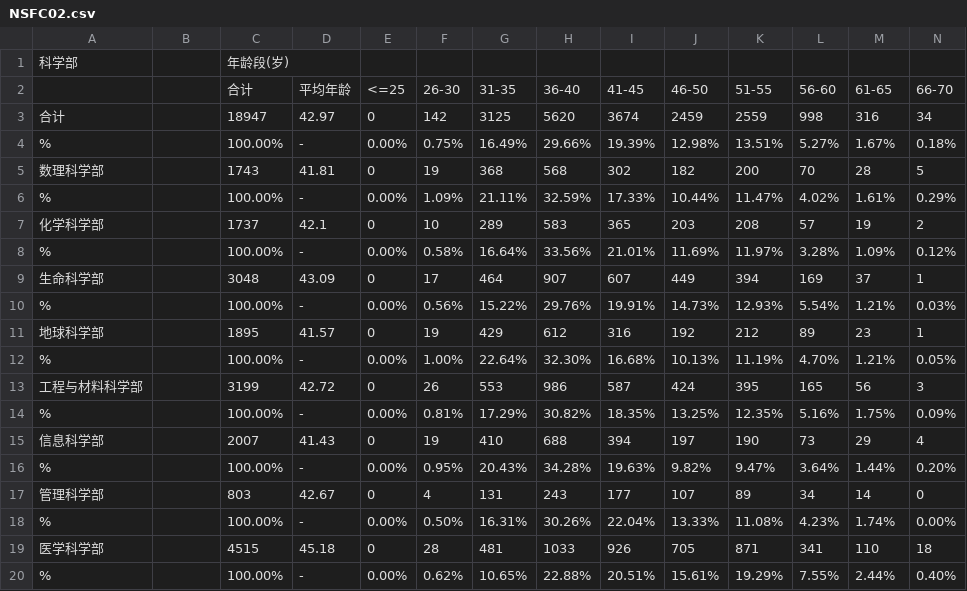
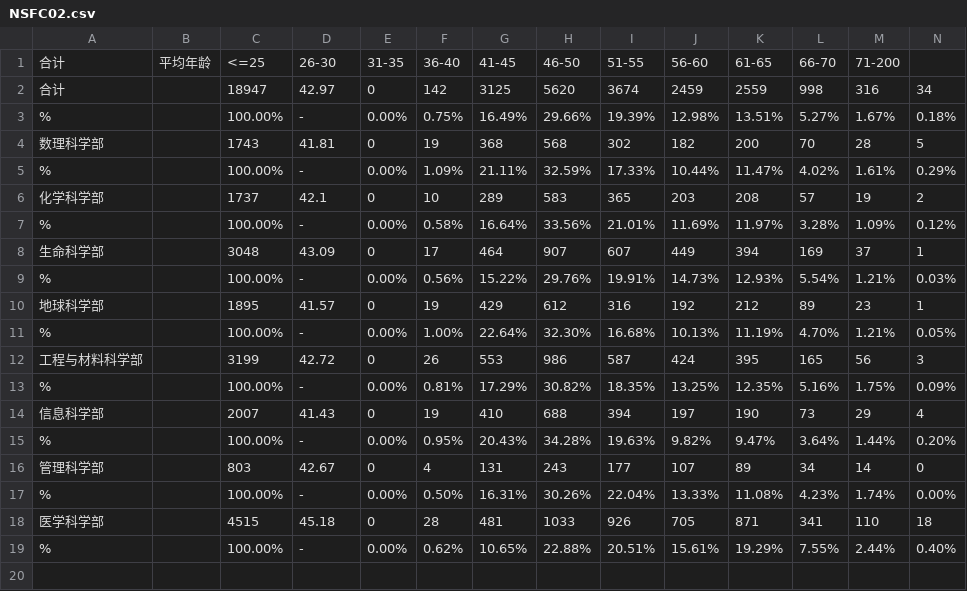
Before and after one commit to RETURNNEVER/RETURNNEVER.github.io, a CSV file: NSFC02.csv, drawn as a sheet; only a part is shown; removed rows and columns are numbered as before the commit, all else as after; rows hold the shown columns only; the diff names each change by its address in the sheet, - before the commit and + after, or states it on an @@ line.

Commit message:
Update NSFC02.csv

```diff
--- a/NSFC02.csv
+++ b/NSFC02.csv
-row 1: 科学部 |  | 年龄段(岁)
-row 2:  |  | 合计 | 平均年龄 | <=25 | 26-30 | 31-35 | 36-40 | 41-45 | 46-50 | 51-55 | 56-60 | 61-65 | 66-70
+row 1: 合计 | 平均年龄 | <=25 | 26-30 | 31-35 | 36-40 | 41-45 | 46-50 | 51-55 | 56-60 | 61-65 | 66-70 | 71-200
```
